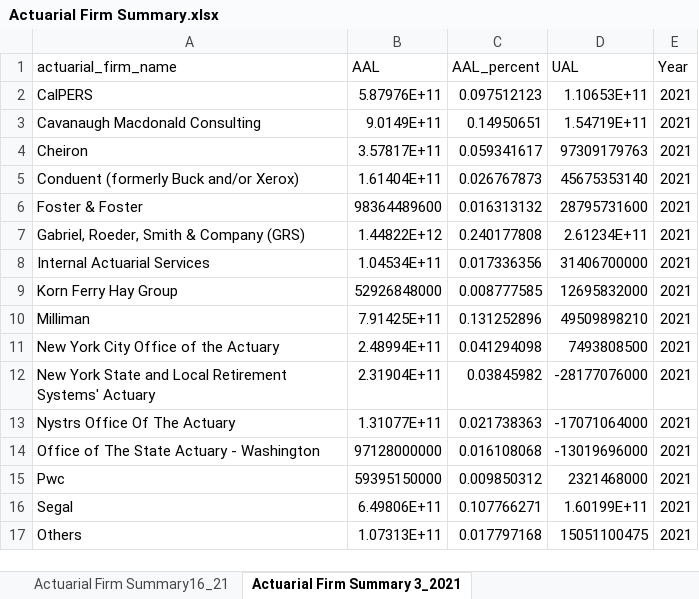
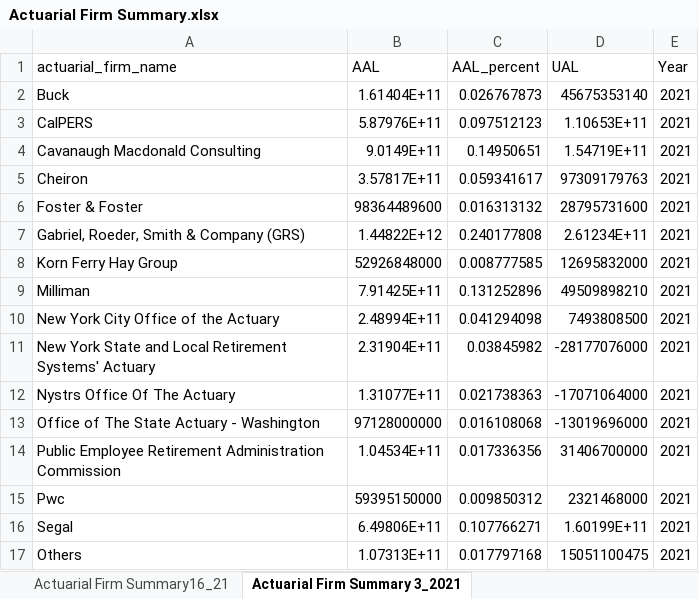
Before and after one commit to thuy2020/actuarial_firms, an Excel workbook: Actuarial Firm Summary.xlsx, sheet Actuarial Firm Summary 3_2021, drawn as a sheet; values as stored, in another font and other column widths than the file's, no borders; removed rows and columns are numbered as before the commit, all else as after; the diff names each change by its address in the sheet, - before the commit and + after, or states it on an @@ line.

Commit message:
change conduent to buck and edit plots

```diff
--- a/Actuarial Firm Summary.xlsx (sheet Actuarial Firm Summary 3_2021)
+++ b/Actuarial Firm Summary.xlsx (sheet Actuarial Firm Summary 3_2021)
+row 2: Buck | 1.61404E+11 | 0.026767873 | 45675353140 | 2021
-row 5: Conduent (formerly Buck and/or Xerox) | 1.61404E+11 | 0.026767873 | 45675353140 | 2021
-row 8: Internal Actuarial Services | 1.04534E+11 | 0.017336356 | 31406700000 | 2021
+row 14: Public Employee Retirement Administration Commission | 1.04534E+11 | 0.017336356 | 31406700000 | 2021
```
Also changed, not shown: sheet Actuarial Firm Summary16_21, data/actuarial firm supplemental.xlsx, 3 other files.
